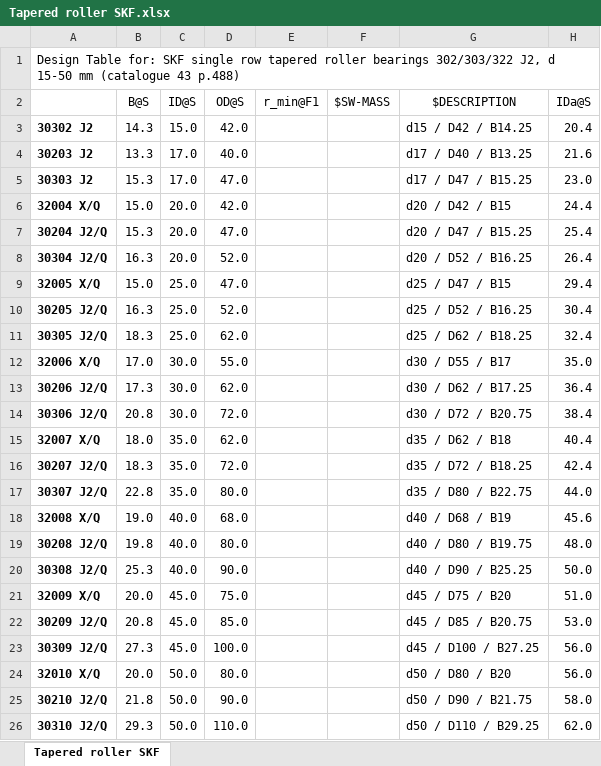
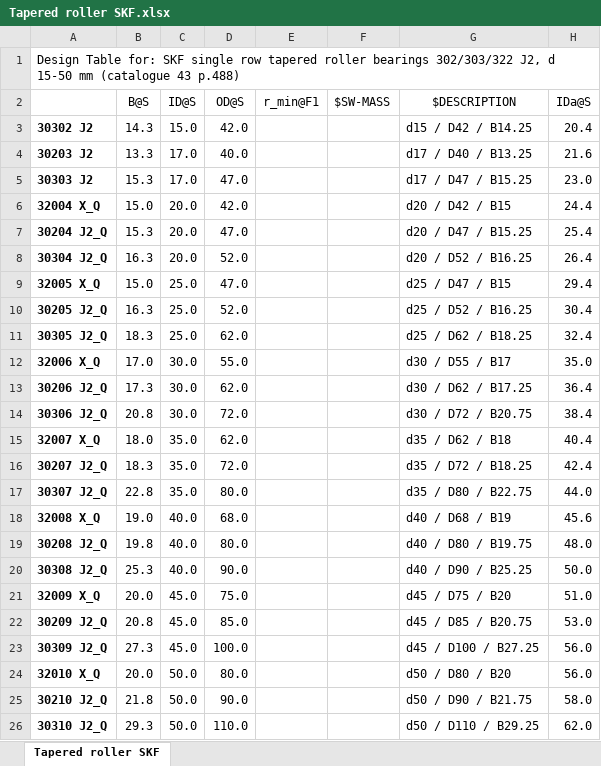
Before and after one commit to danylipsker/claudecode, an Excel workbook: BEARINGS/design-tables/Tapered roller SKF.xlsx, sheet Tapered roller SKF, drawn as a sheet; only a part is shown; values as stored, in another font and other column widths than the file's, no borders; the diff names each change by its address in the sheet, - before the commit and + after, or states it on an @@ line.

```diff
--- a/BEARINGS/design-tables/Tapered roller SKF.xlsx (sheet Tapered roller SKF)
+++ b/BEARINGS/design-tables/Tapered roller SKF.xlsx (sheet Tapered roller SKF)
-A6: 32004 X/Q
+A6: 32004 X_Q
-A7: 30204 J2/Q
+A7: 30204 J2_Q
-A8: 30304 J2/Q
+A8: 30304 J2_Q
-A9: 32005 X/Q
+A9: 32005 X_Q
-A10: 30205 J2/Q
+A10: 30205 J2_Q
-A11: 30305 J2/Q
+A11: 30305 J2_Q
-A12: 32006 X/Q
+A12: 32006 X_Q
-A13: 30206 J2/Q
+A13: 30206 J2_Q
-A14: 30306 J2/Q
+A14: 30306 J2_Q
-A15: 32007 X/Q
+A15: 32007 X_Q
-A16: 30207 J2/Q
+A16: 30207 J2_Q
-A17: 30307 J2/Q
+A17: 30307 J2_Q
-A18: 32008 X/Q
+A18: 32008 X_Q
-A19: 30208 J2/Q
+A19: 30208 J2_Q
-A20: 30308 J2/Q
+A20: 30308 J2_Q
-A21: 32009 X/Q
+A21: 32009 X_Q
-A22: 30209 J2/Q
+A22: 30209 J2_Q
-A23: 30309 J2/Q
+A23: 30309 J2_Q
-A24: 32010 X/Q
+A24: 32010 X_Q
-A25: 30210 J2/Q
+A25: 30210 J2_Q
-A26: 30310 J2/Q
+A26: 30310 J2_Q
```
Also changed, not shown: BEARINGS/design-tables/AllBalls size chart.xlsx, BEARINGS/design-tables/DGBB 6000-6300 (web).xlsx, 49 other files.
